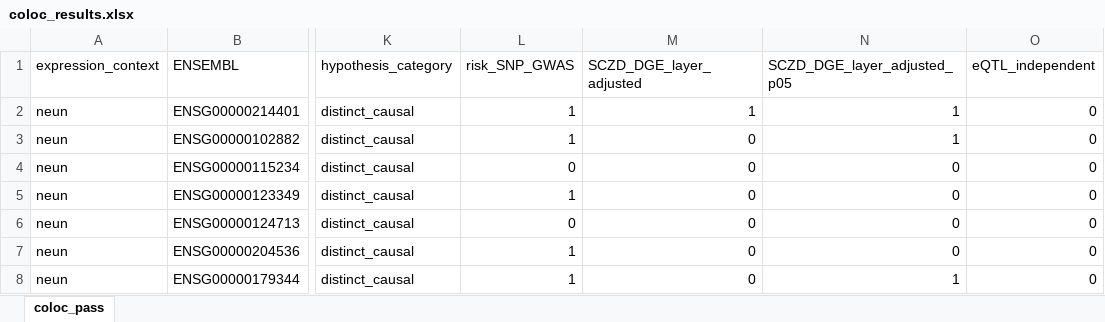
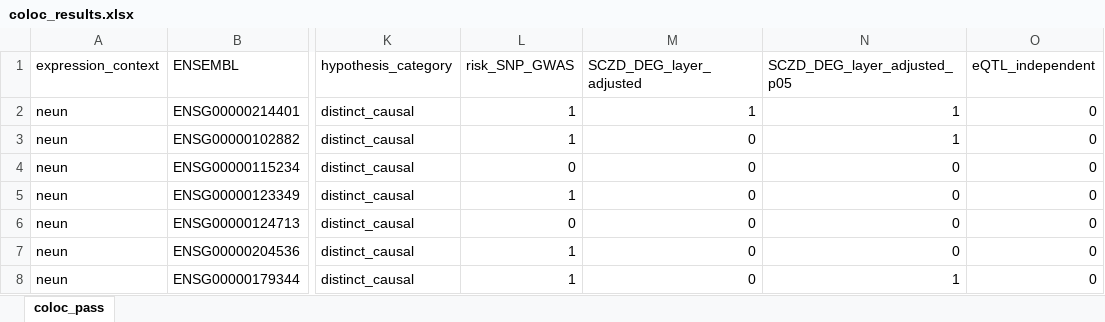
Before and after one commit to LieberInstitute/spatialDLPFC_SCZ, an Excel workbook: processed-data/eQTL/coloc/coloc_results.xlsx, sheet coloc_pass, drawn as a sheet; only a part is shown, gaps mark what is left out; values as stored, in another font and other column widths than the file's, no borders; the diff names each change by its address in the sheet, - before the commit and + after, or states it on an @@ line.

Commit message:
adding PDF for coloc mini-plot panel for fig. 7

```diff
--- a/processed-data/eQTL/coloc/coloc_results.xlsx (sheet coloc_pass)
+++ b/processed-data/eQTL/coloc/coloc_results.xlsx (sheet coloc_pass)
-M1: SCZD_DGE_layer_adjusted
+M1: SCZD_DEG_layer_adjusted
-N1: SCZD_DGE_layer_adjusted_p05
+N1: SCZD_DEG_layer_adjusted_p05
```
Also changed, not shown: 3 other files.
